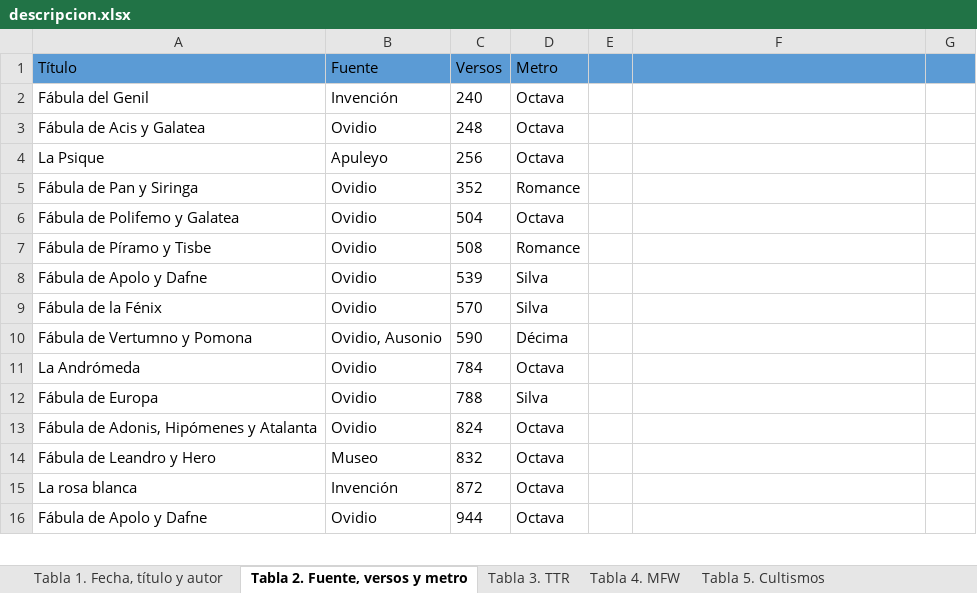
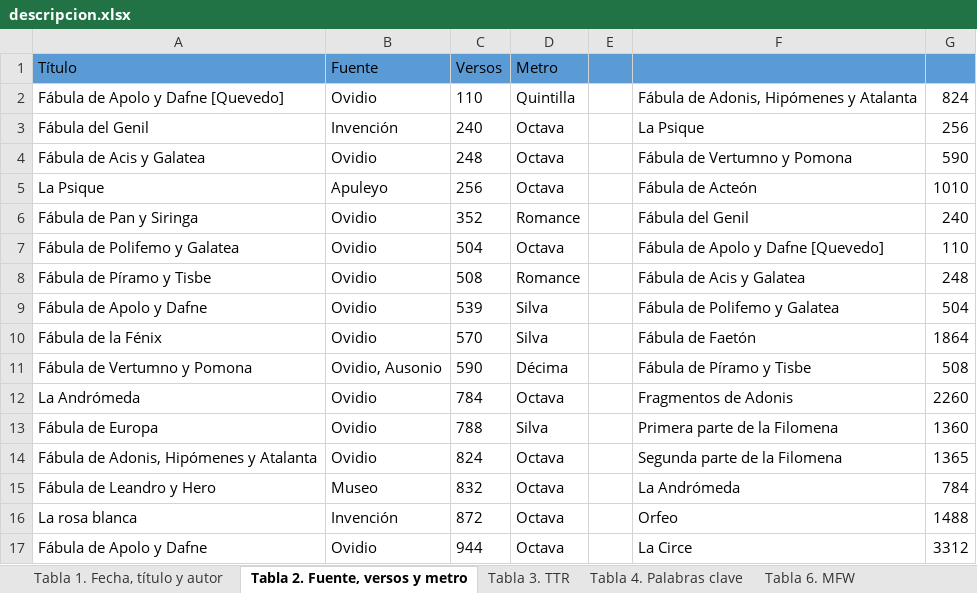
Before and after one commit to arojascastro/fabulasmitologicas, an Excel workbook: resultados/descripcion.xlsx, sheet Tabla 2. Fuente, versos y metro, drawn as a sheet; only a part is shown; values as stored, in another font and other column widths than the file's, no borders; addresses are those after the commit; the diff covers the shown part only; the diff names each change by its address in the sheet, - before the commit and + after, or states it on an @@ line.

```diff
--- a/resultados/descripcion.xlsx (sheet Tabla 2. Fuente, versos y metro)
+++ b/resultados/descripcion.xlsx (sheet Tabla 2. Fuente, versos y metro)
-sheet tab: Tabla 4. MFW
+sheet tab: Tabla 6. MFW
+row 2: Fábula de Apolo y Dafne [Quevedo] | Ovidio | 110 | Quintilla |  | Fábula de Adonis, Hipómenes y Atalanta | 824
-F3: (empty)
+F3: La Psique
-G3: (empty)
+G3: 256
-F4: (empty)
+F4: Fábula de Vertumno y Pomona
-G4: (empty)
+G4: 590
-F5: (empty)
+F5: Fábula de Acteón
-G5: (empty)
+G5: 1010
-F6: (empty)
+F6: Fábula del Genil
-G6: (empty)
+G6: 240
-F7: (empty)
+F7: Fábula de Apolo y Dafne [Quevedo]
-G7: (empty)
+G7: 110
-F8: (empty)
+F8: Fábula de Acis y Galatea
-G8: (empty)
+G8: 248
-F9: (empty)
+F9: Fábula de Polifemo y Galatea
-G9: (empty)
+G9: 504
-F10: (empty)
+F10: Fábula de Faetón
-G10: (empty)
+G10: 1864
-F11: (empty)
+F11: Fábula de Píramo y Tisbe
-G11: (empty)
+G11: 508
-F12: (empty)
+F12: Fragmentos de Adonis
-G12: (empty)
+G12: 2260
-F13: (empty)
+F13: Primera parte de la Filomena
-G13: (empty)
+G13: 1360
-F14: (empty)
+F14: Segunda parte de la Filomena
-G14: (empty)
+G14: 1365
-F15: (empty)
+F15: La Andrómeda
-G15: (empty)
+G15: 784
-F16: (empty)
+F16: Orfeo
-G16: (empty)
+G16: 1488
-F17: (empty)
+F17: La Circe
-G17: (empty)
+G17: 3312
```
Also changed, not shown: 1 added row and 18 edited cells elsewhere in this sheet, sheet Tabla 3. TTR, sheet Tabla 5. Cultismos, sheet Tabla 4. Palabras clave, sheet Tabla 6. MFW, sheet Tabla 1. Fecha, título y autor, sheet Figura 2. Metro, other sheet tabs, formulas that keep their value, charts or pictures, 1 other file.
